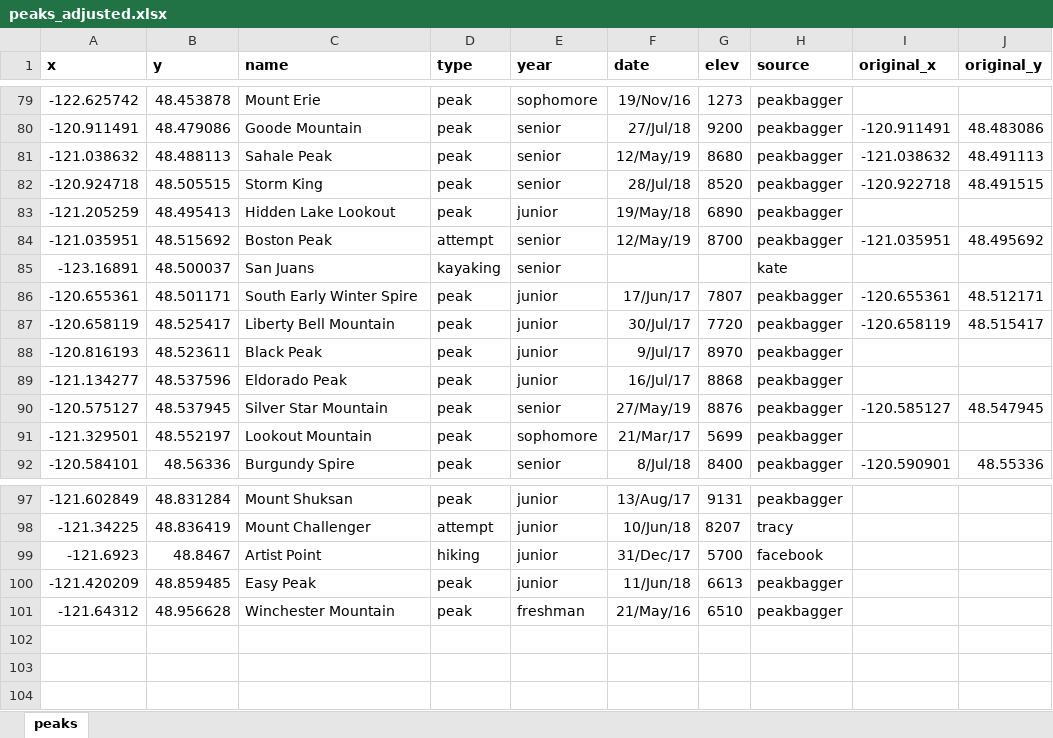
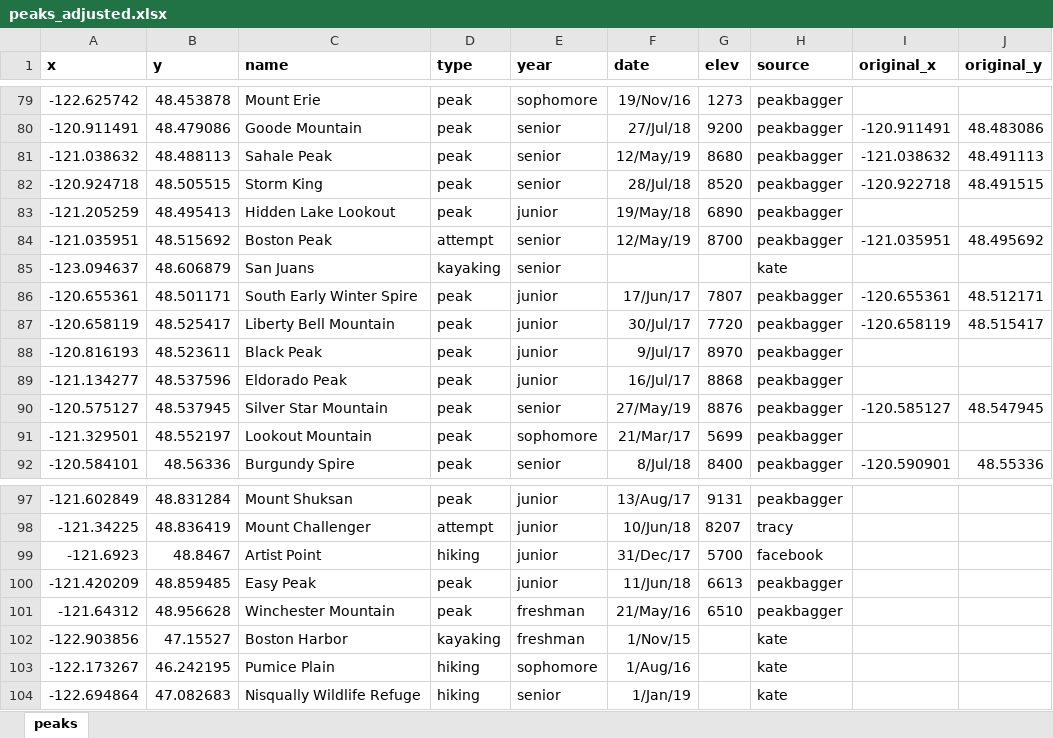
Before and after one commit to katekathrynkat/ian-summit-map, an Excel workbook: peaks_adjusted.xlsx, sheet peaks, drawn as a sheet; only a part is shown, gaps mark what is left out; values as stored, in another font and other column widths than the file's, no borders; the diff names each change by its address in the sheet, - before the commit and + after, or states it on an @@ line.

```diff
--- a/peaks_adjusted.xlsx (sheet peaks)
+++ b/peaks_adjusted.xlsx (sheet peaks)
-A85 (x): -123.16891
+A85 (x): -123.094637
-B85 (y): 48.500037
+B85 (y): 48.606879
+row 102: -122.903856 | 47.15527 | Boston Harbor | kayaking | freshman | 1/Nov/15 |  | kate
+row 103: -122.173267 | 46.242195 | Pumice Plain | hiking | sophomore | 1/Aug/16 |  | kate
+row 104: -122.694864 | 47.082683 | Nisqually Wildlife Refuge | hiking | senior | 1/Jan/19 |  | kate
```
Also changed, not shown: 14 other files.
